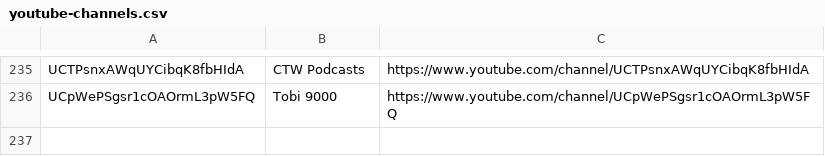
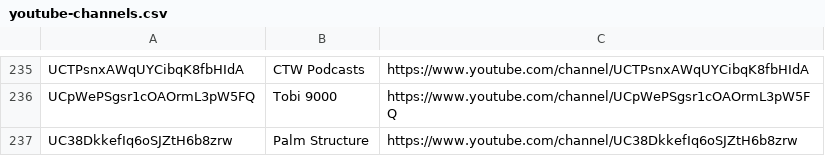
Before and after one commit to mirrorfm/data, a CSV file: youtube-channels.csv, drawn as a sheet; only a part is shown, gaps mark what is left out; the diff names each change by its address in the sheet, - before the commit and + after, or states it on an @@ line.

Commit message:
Add Palm Structure

```diff
--- a/youtube-channels.csv
+++ b/youtube-channels.csv
+row 237: UC38DkkefIq6oSJZtH6b8zrw | Palm Structure | https://www.youtube.com/channel/UC38DkkefIq6oSJZtH6b8zrw
```
